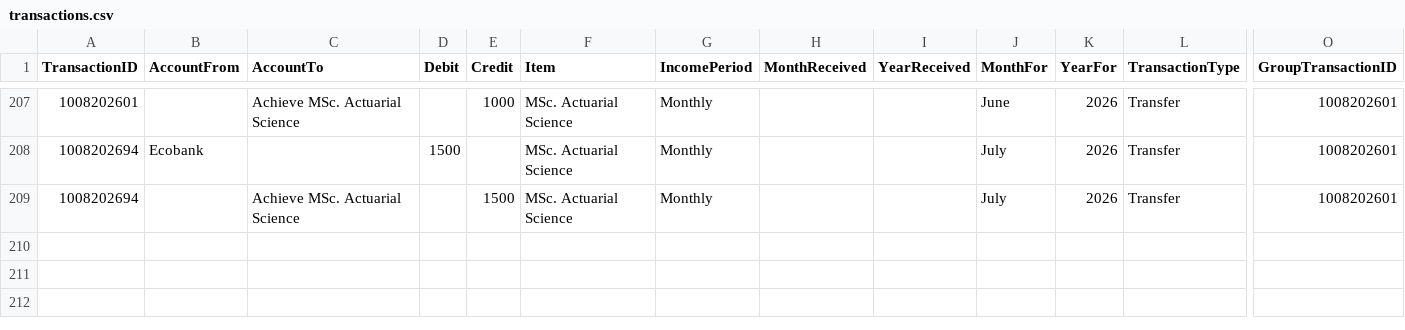
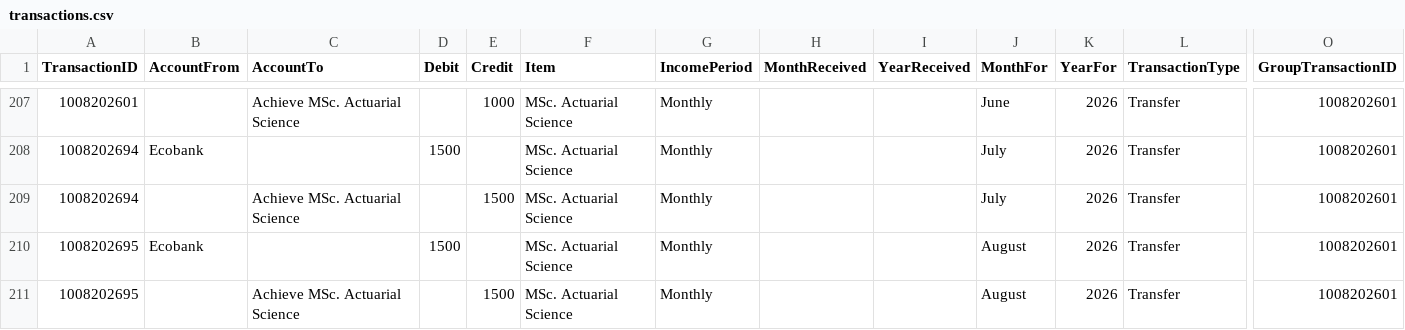
Before and after one commit to lolaaaaa1/lifeOS, a CSV file: data/transactions.csv, drawn as a sheet; only a part is shown, gaps mark what is left out; rows hold the shown columns only; the diff names each change by its address in the sheet, - before the commit and + after, or states it on an @@ line.

Commit message:
Add txn 1008202695

```diff
--- a/data/transactions.csv
+++ b/data/transactions.csv
+row 210: 1008202695 | Ecobank |  | 1500 |  | MSc. Actuarial Science | Monthly |  |  | August | 2026 | Transfer | 1008202601
+row 211: 1008202695 |  | Achieve MSc. Actuarial Science |  | 1500 | MSc. Actuarial Science | Monthly |  |  | August | 2026 | Transfer | 1008202601
```
